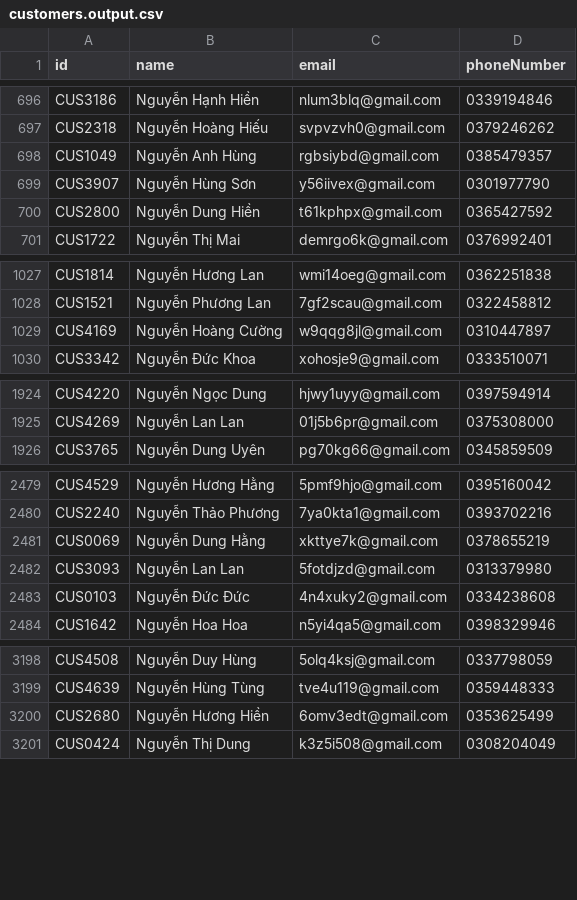
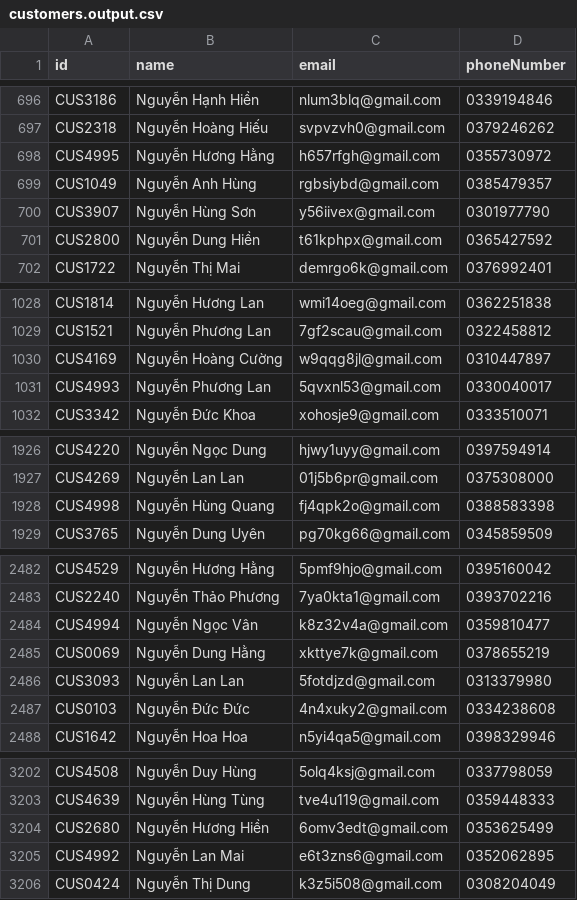
Before and after one commit to Duc-PA02/ConsologApp, a CSV file: ProcessingFolder/OutputFolder/customers.output.csv, drawn as a sheet; only a part is shown, gaps mark what is left out; the diff covers the shown part only.

```diff
--- a/ProcessingFolder/OutputFolder/customers.output.csv
+++ b/ProcessingFolder/OutputFolder/customers.output.csv
@@ -697,2 +697,3 @@ CUS3186,Nguyễn Hạnh Hiền,nlum3blq@gmail.com,0339194846
 CUS2318,Nguyễn Hoàng Hiếu,svpvzvh0@gmail.com,0379246262
+CUS4995,Nguyễn Hương Hằng,h657rfgh@gmail.com,0355730972
 CUS1049,Nguyễn Anh Hùng,rgbsiybd@gmail.com,0385479357
@@ -1029,2 +1030,3 @@ CUS1521,Nguyễn Phương Lan,7gf2scau@gmail.com,0322458812
 CUS4169,Nguyễn Hoàng Cường,w9qqg8jl@gmail.com,0310447897
+CUS4993,Nguyễn Phương Lan,5qvxnl53@gmail.com,0330040017
 CUS3342,Nguyễn Đức Khoa,xohosje9@gmail.com,0333510071
@@ -1925,2 +1927,3 @@ CUS4220,Nguyễn Ngọc Dung,hjwy1uyy@gmail.com,0397594914
 CUS4269,Nguyễn Lan Lan,01j5b6pr@gmail.com,0375308000
+CUS4998,Nguyễn Hùng Quang,fj4qpk2o@gmail.com,0388583398
 CUS3765,Nguyễn Dung Uyên,pg70kg66@gmail.com,0345859509
@@ -2480,2 +2483,3 @@ CUS4529,Nguyễn Hương Hằng,5pmf9hjo@gmail.com,0395160042
 CUS2240,Nguyễn Thảo Phương,7ya0kta1@gmail.com,0393702216
+CUS4994,Nguyễn Ngọc Vân,k8z32v4a@gmail.com,0359810477
 CUS0069,Nguyễn Dung Hằng,xkttye7k@gmail.com,0378655219
@@ -3200,2 +3204,3 @@ CUS4639,Nguyễn Hùng Tùng,tve4u119@gmail.com,0359448333
 CUS2680,Nguyễn Hương Hiền,6omv3edt@gmail.com,0353625499
+CUS4992,Nguyễn Lan Mai,e6t3zns6@gmail.com,0352062895
 CUS0424,Nguyễn Thị Dung,k3z5i508@gmail.com,0308204049
```
Also changed, not shown: 4 added rows and 5 edited cells elsewhere in this file, 2 other files.
